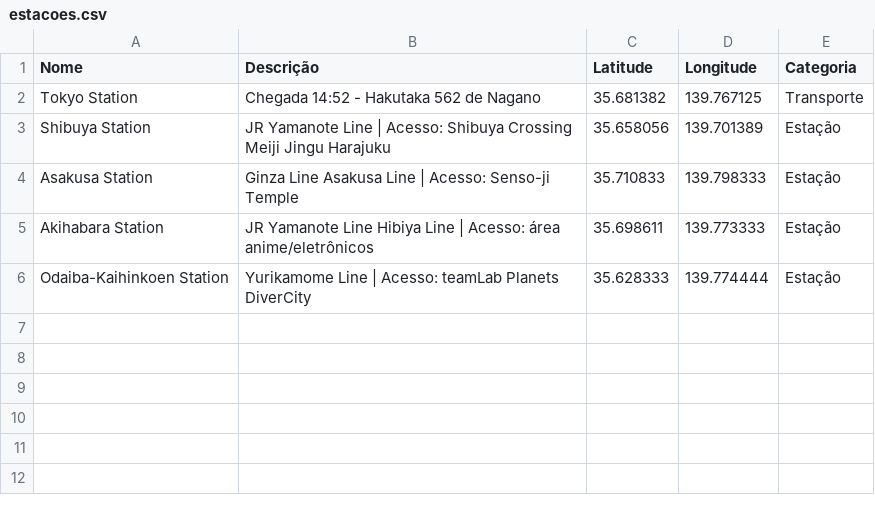
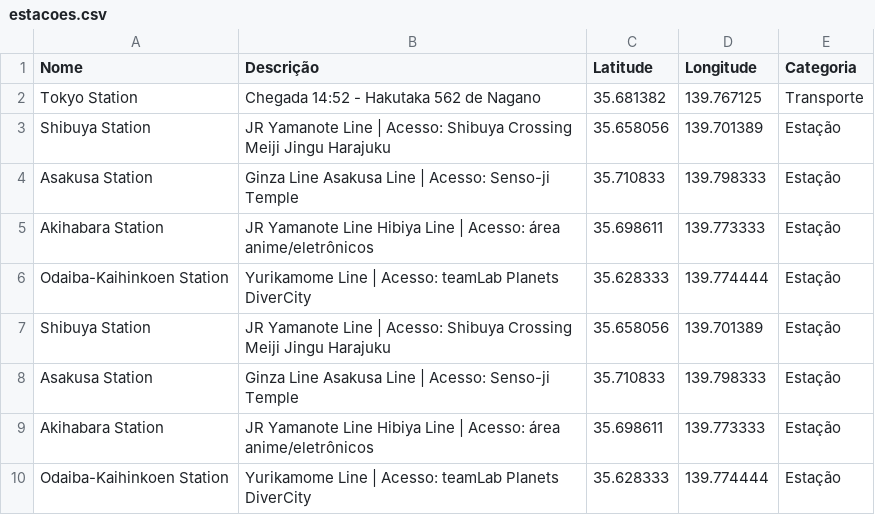
Before and after one commit to regisksc/viagem-dezembro-25, a CSV file: maps/tokyo/estacoes.csv, drawn as a sheet; the diff names each change by its address in the sheet, - before the commit and + after, or states it on an @@ line.

```diff
--- a/maps/tokyo/estacoes.csv
+++ b/maps/tokyo/estacoes.csv
+row 7: Shibuya Station | JR Yamanote Line | Acesso: Shibuya Crossing Meiji Jingu Harajuku | 35.658056 | 139.701389 | Estação
+row 8: Asakusa Station | Ginza Line Asakusa Line | Acesso: Senso-ji Temple | 35.710833 | 139.798333 | Estação
+row 9: Akihabara Station | JR Yamanote Line Hibiya Line | Acesso: área anime/eletrônicos | 35.698611 | 139.773333 | Estação
+row 10: Odaiba-Kaihinkoen Station | Yurikamome Line | Acesso: teamLab Planets DiverCity | 35.628333 | 139.774444 | Estação
```
Also changed, not shown: maps/tokyo/atracoes.csv, maps/tokyo/hotel.csv, 11 other files.
